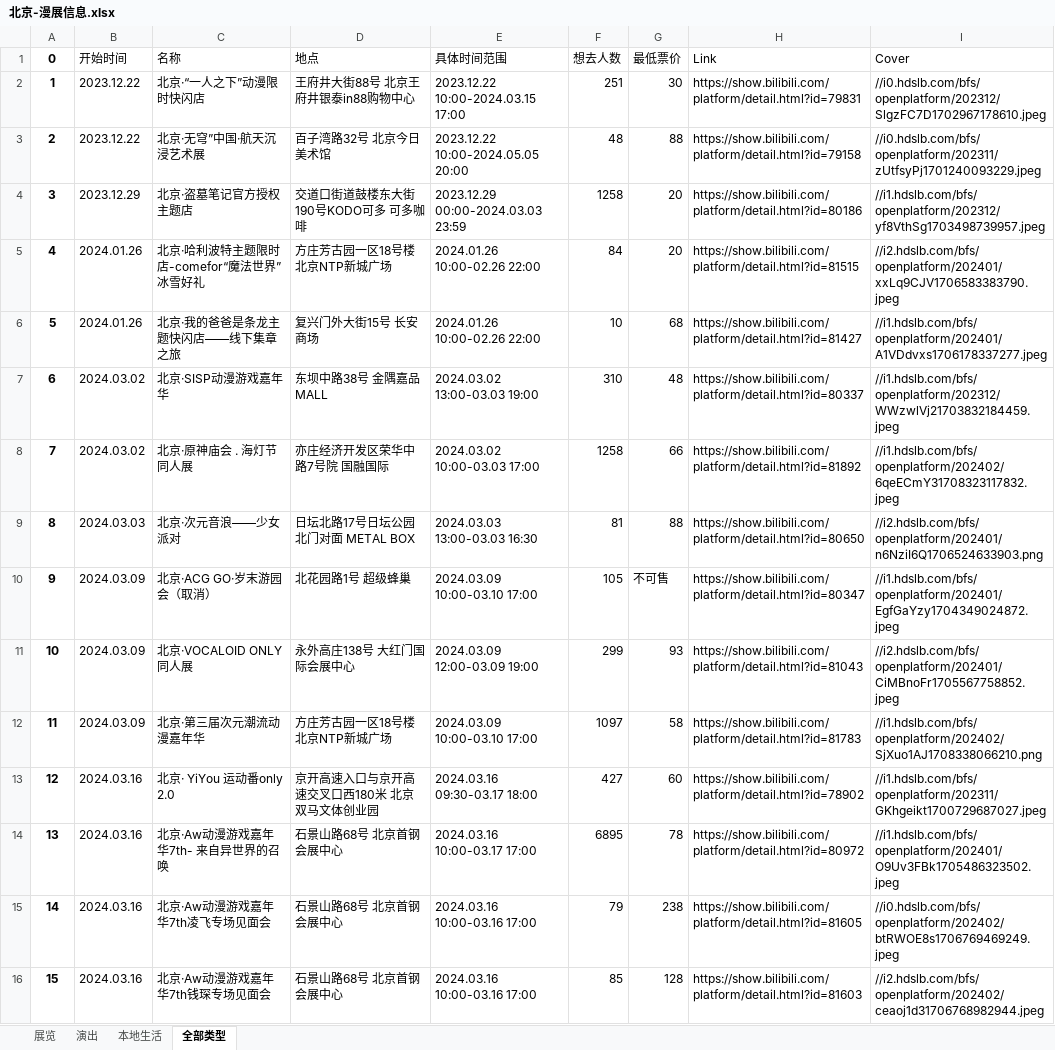
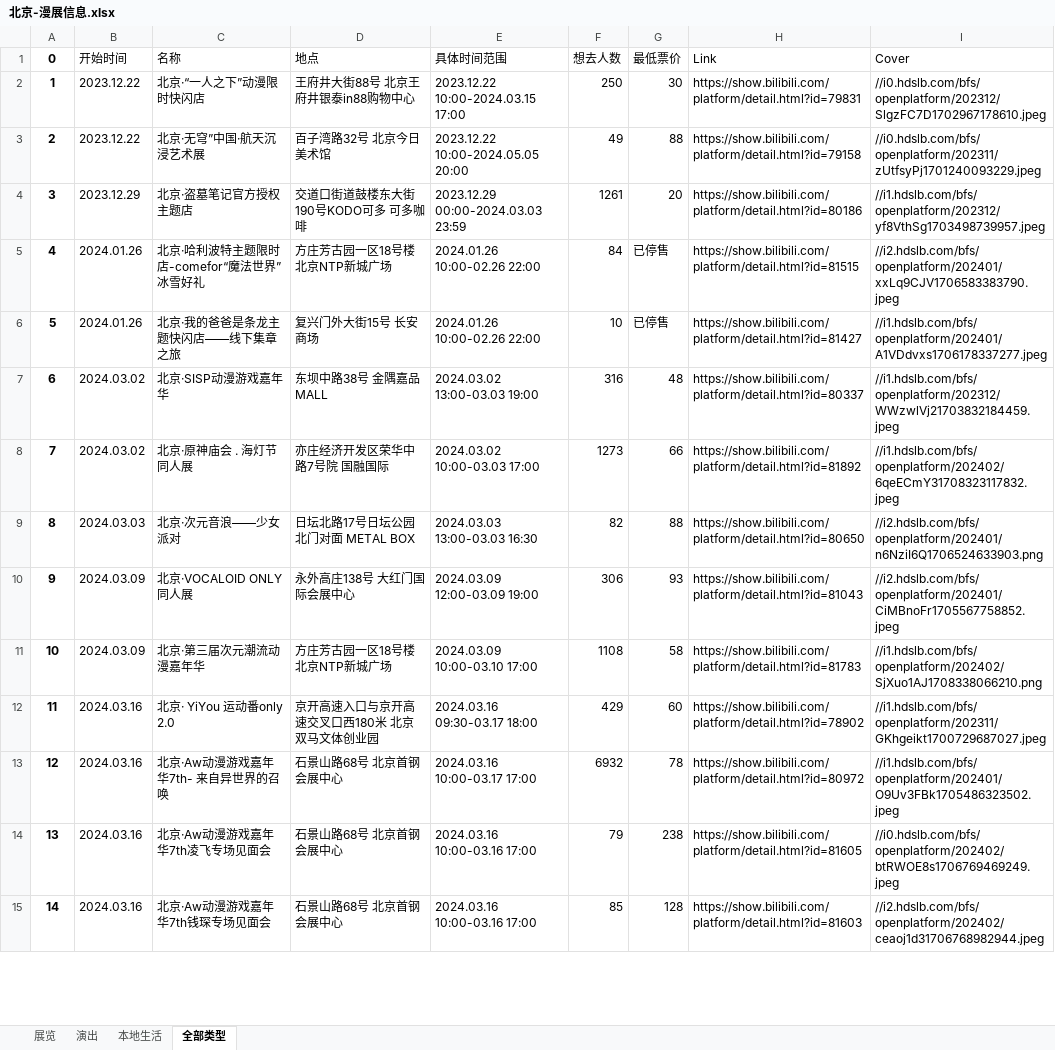
Before and after one commit to liuly0322/BilibiliAnimationExhibitionInformationCollection, an Excel workbook: 北京-漫展信息.xlsx, sheet 全部类型, drawn as a sheet; only a part is shown; values as stored, in another font and other column widths than the file's, no borders; removed rows and columns are numbered as before the commit, all else as after; the diff covers the shown part only; the diff names each change by its address in the sheet, - before the commit and + after, or states it on an @@ line.

```diff
--- a/北京-漫展信息.xlsx (sheet 全部类型)
+++ b/北京-漫展信息.xlsx (sheet 全部类型)
-F2 (想去人数): 251
+F2 (想去人数): 250
-F3 (想去人数): 48
+F3 (想去人数): 49
-F4 (想去人数): 1258
+F4 (想去人数): 1261
-G5 (最低票价): 20
+G5 (最低票价): 已停售
-G6 (最低票价): 68
+G6 (最低票价): 已停售
-F7 (想去人数): 310
+F7 (想去人数): 316
-F8 (想去人数): 1258
+F8 (想去人数): 1273
-F9 (想去人数): 81
+F9 (想去人数): 82
-row 10: 9 | 2024.03.09 | 北京·ACG GO·岁末游园会（取消） | 北花园路1号 超级蜂巢 | 2024.03.09 10:00-03.10 17:00 | 105 | 不可售 | https://show.bilibili.com/platform/detail.html?id=80347 | //i1.hdslb.com/bfs/openplatform/202401/EgfGaYzy1704349024872.jpeg
@@ column A (0) renumbered from row 10 down @@
-F10 (想去人数): 299
+F10 (想去人数): 306
-F11 (想去人数): 1097
+F11 (想去人数): 1108
-F12 (想去人数): 427
+F12 (想去人数): 429
-F13 (想去人数): 6895
+F13 (想去人数): 6932
```
Also changed, not shown: 3 added rows, 1 removed row and 23 edited cells elsewhere in this sheet, sheet 展览, sheet 演出, sheet 本地生活, 上海-漫展信息.xlsx, 广州-漫展信息.xlsx, 15 other files.
